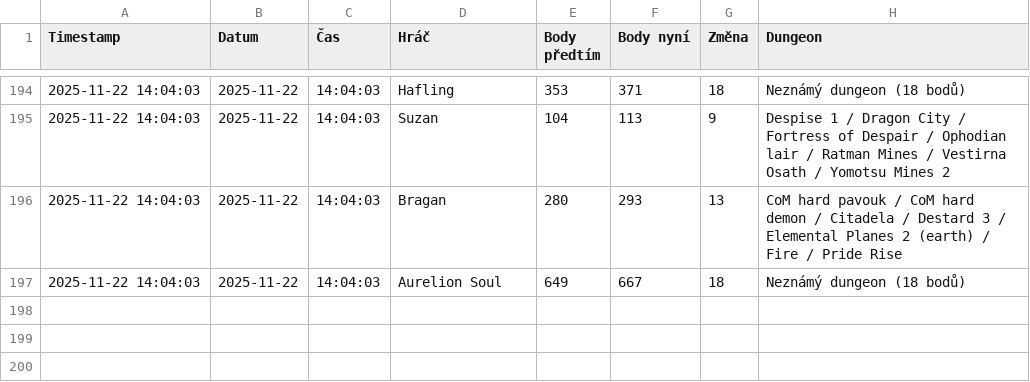
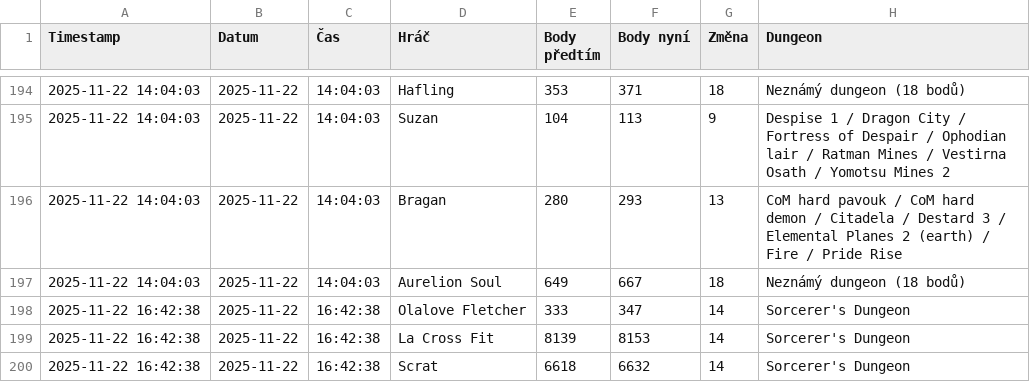
Before and after one commit to Loxodroma1/dungeon_tracker, a CSV file: dungeon_changes.csv, drawn as a sheet; only a part is shown, gaps mark what is left out.

```diff
--- a/dungeon_changes.csv
+++ b/dungeon_changes.csv
@@ -197 +197,4 @@ Timestamp,Datum,Čas,Hráč,Body předtím,Body nyní,Změna,Dungeon
 2025-11-22 14:04:03,2025-11-22,14:04:03,Aurelion Soul,649,667,18,Neznámý dungeon (18 bodů)
+2025-11-22 16:42:38,2025-11-22,16:42:38,Olalove Fletcher,333,347,14,Sorcerer's Dungeon
+2025-11-22 16:42:38,2025-11-22,16:42:38,La Cross Fit,8139,8153,14,Sorcerer's Dungeon
+2025-11-22 16:42:38,2025-11-22,16:42:38,Scrat,6618,6632,14,Sorcerer's Dungeon
```
Also changed, not shown: 1 other file.
